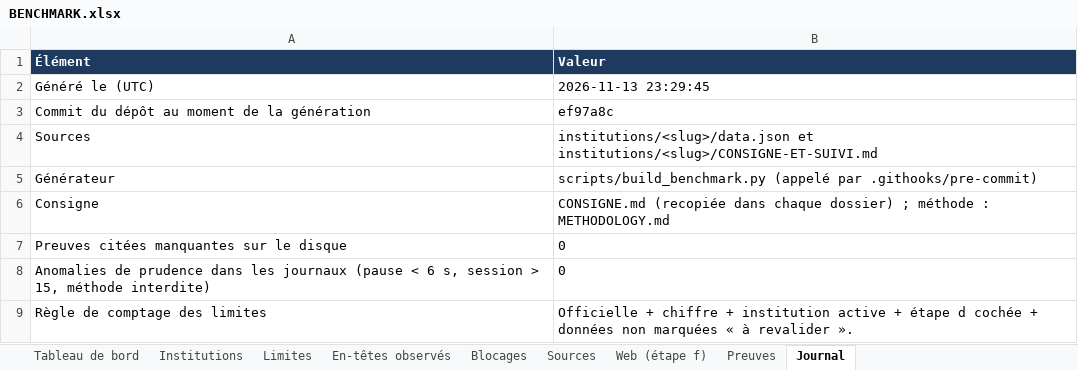
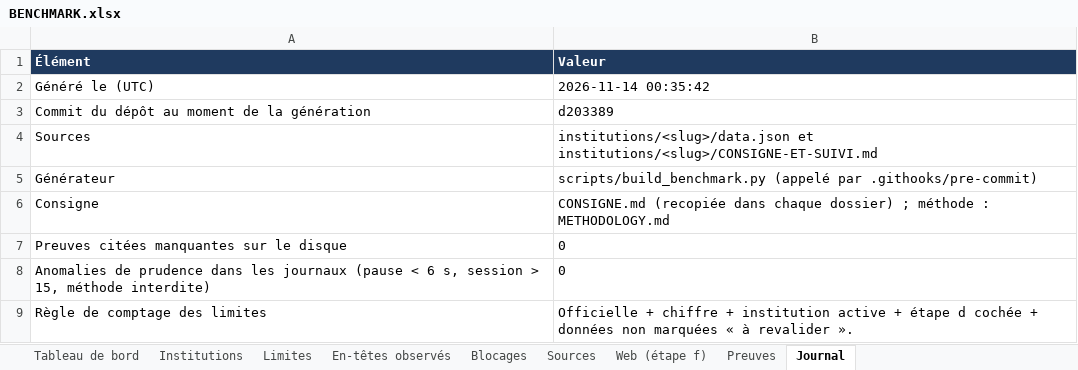
Before and after one commit to maribakulj/Veille-API-IIIF, an Excel workbook: BENCHMARK.xlsx, sheet Journal, drawn as a sheet; values as stored, in another font and other column widths than the file's, no borders; the diff names each change by its address in the sheet, - before the commit and + after, or states it on an @@ line.

```diff
--- a/BENCHMARK.xlsx (sheet Journal)
+++ b/BENCHMARK.xlsx (sheet Journal)
-B2 (Valeur): 2026-11-13 23:29:45
+B2 (Valeur): 2026-11-14 00:35:42
-B3 (Valeur): ef97a8c
+B3 (Valeur): d203389
```
Also changed, not shown: sheet Tableau de bord, 23 other files.
